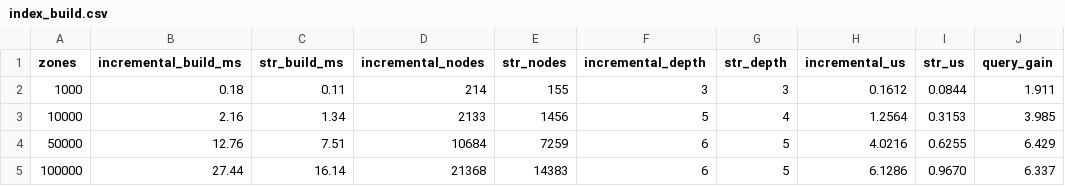
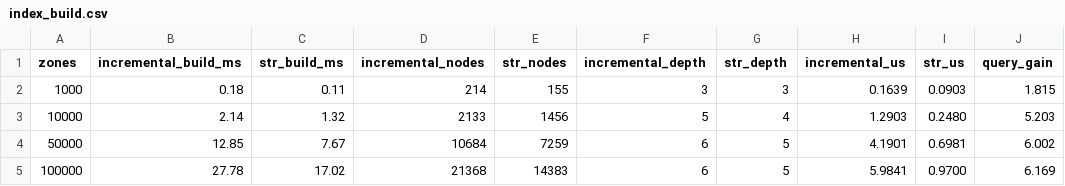
Before and after one commit to adivishall/safetrail, a CSV file: bench/results/index_build.csv, drawn as a sheet.

```diff
--- a/bench/results/index_build.csv
+++ b/bench/results/index_build.csv
@@ -1,5 +1,5 @@
 zones,incremental_build_ms,str_build_ms,incremental_nodes,str_nodes,incremental_depth,str_depth,incremental_us,str_us,query_gain
-1000,0.18,0.11,214,155,3,3,0.1612,0.0844,1.911
-10000,2.16,1.34,2133,1456,5,4,1.2564,0.3153,3.985
-50000,12.76,7.51,10684,7259,6,5,4.0216,0.6255,6.429
-100000,27.44,16.14,21368,14383,6,5,6.1286,0.9670,6.337
+1000,0.18,0.11,214,155,3,3,0.1639,0.0903,1.815
+10000,2.14,1.32,2133,1456,5,4,1.2903,0.2480,5.203
+50000,12.85,7.67,10684,7259,6,5,4.1901,0.6981,6.002
+100000,27.78,17.02,21368,14383,6,5,5.9841,0.9700,6.169
```
Also changed, not shown: bench/results/index_churn.csv, bench/results/index_scaling.csv, 9 other files.
